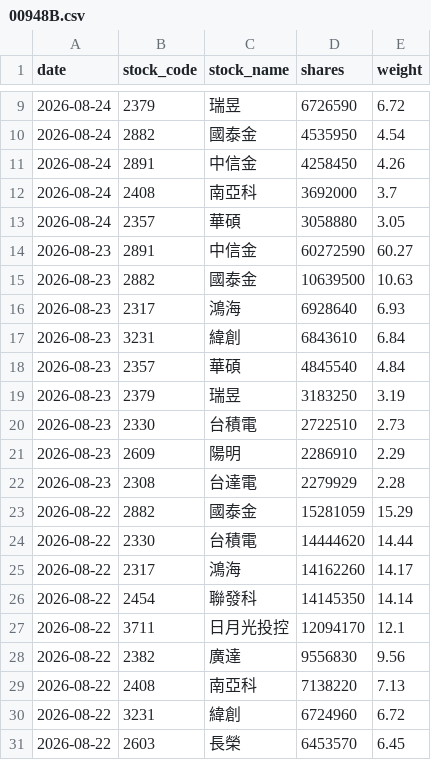
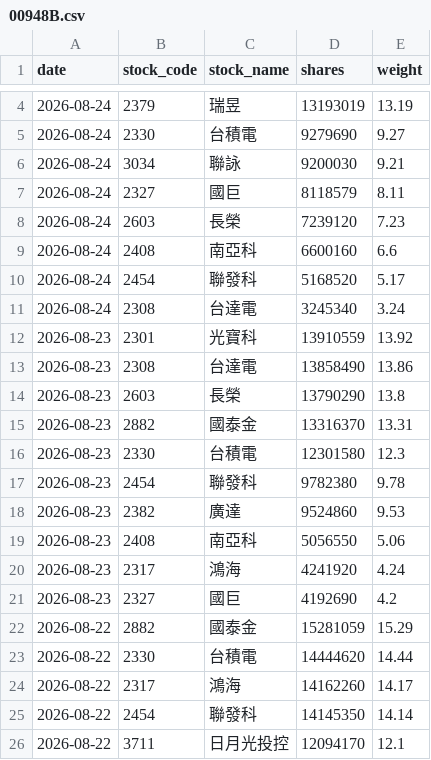
Before and after one commit to yrjjan-allen/active-etf-dashboard, a CSV file: data/00948B.csv, drawn as a sheet; only a part is shown, gaps mark what is left out; the shorter side is filled out with more unchanged rows; the diff covers the shown part only.

```diff
--- a/data/00948B.csv
+++ b/data/00948B.csv
@@ -9,15 +4,19 @@
-2026-08-24,2379,瑞昱,6726590,6.72
-2026-08-24,2882,國泰金,4535950,4.54
-2026-08-24,2891,中信金,4258450,4.26
-2026-08-24,2408,南亞科,3692000,3.7
-2026-08-24,2357,華碩,3058880,3.05
-2026-08-23,2891,中信金,60272590,60.27
-2026-08-23,2882,國泰金,10639500,10.63
-2026-08-23,2317,鴻海,6928640,6.93
-2026-08-23,3231,緯創,6843610,6.84
-2026-08-23,2357,華碩,4845540,4.84
-2026-08-23,2379,瑞昱,3183250,3.19
-2026-08-23,2330,台積電,2722510,2.73
-2026-08-23,2609,陽明,2286910,2.29
-2026-08-23,2308,台達電,2279929,2.28
+2026-08-24,2379,瑞昱,13193019,13.19
+2026-08-24,2330,台積電,9279690,9.27
+2026-08-24,3034,聯詠,9200030,9.21
+2026-08-24,2327,國巨,8118579,8.11
+2026-08-24,2603,長榮,7239120,7.23
+2026-08-24,2408,南亞科,6600160,6.6
+2026-08-24,2454,聯發科,5168520,5.17
+2026-08-24,2308,台達電,3245340,3.24
+2026-08-23,2301,光寶科,13910559,13.92
+2026-08-23,2308,台達電,13858490,13.86
+2026-08-23,2603,長榮,13790290,13.8
+2026-08-23,2882,國泰金,13316370,13.31
+2026-08-23,2330,台積電,12301580,12.3
+2026-08-23,2454,聯發科,9782380,9.78
+2026-08-23,2382,廣達,9524860,9.53
+2026-08-23,2408,南亞科,5056550,5.06
+2026-08-23,2317,鴻海,4241920,4.24
+2026-08-23,2327,國巨,4192690,4.2
 2026-08-22,2882,國泰金,15281059,15.29
```
Also changed, not shown: 2 added rows and 7 removed rows elsewhere in this file, data/00980A.csv, data/00982A.csv, 5 other files.
